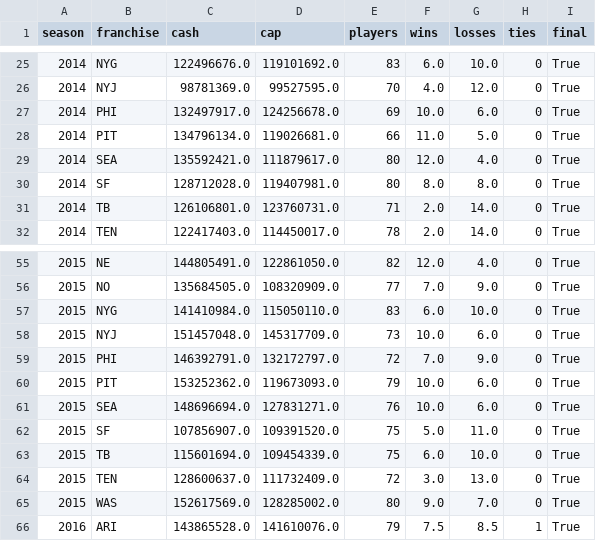
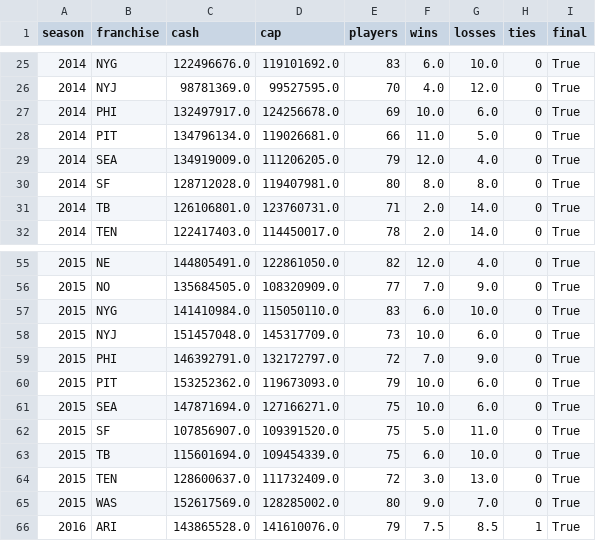
Before and after one commit to JMerchen/mlb_metrics, a CSV file: data/nfl_payroll/team_payroll.csv, drawn as a sheet; only a part is shown, gaps mark what is left out.

```diff
--- a/data/nfl_payroll/team_payroll.csv
+++ b/data/nfl_payroll/team_payroll.csv
@@ -28,3 +28,3 @@ season,franchise,cash,cap,players,wins,losses,ties,final
 2014,PIT,134796134.0,119026681.0,66,11.0,5.0,0,True
-2014,SEA,135592421.0,111879617.0,80,12.0,4.0,0,True
+2014,SEA,134919009.0,111206205.0,79,12.0,4.0,0,True
 2014,SF,128712028.0,119407981.0,80,8.0,8.0,0,True
@@ -60,3 +60,3 @@ season,franchise,cash,cap,players,wins,losses,ties,final
 2015,PIT,153252362.0,119673093.0,79,10.0,6.0,0,True
-2015,SEA,148696694.0,127831271.0,76,10.0,6.0,0,True
+2015,SEA,147871694.0,127166271.0,75,10.0,6.0,0,True
 2015,SF,107856907.0,109391520.0,75,5.0,11.0,0,True
```
Also changed, not shown: data/predictions/nfl_game_predictions.csv, docs/data/nfl_payroll_franchises.csv, 9 other files.
